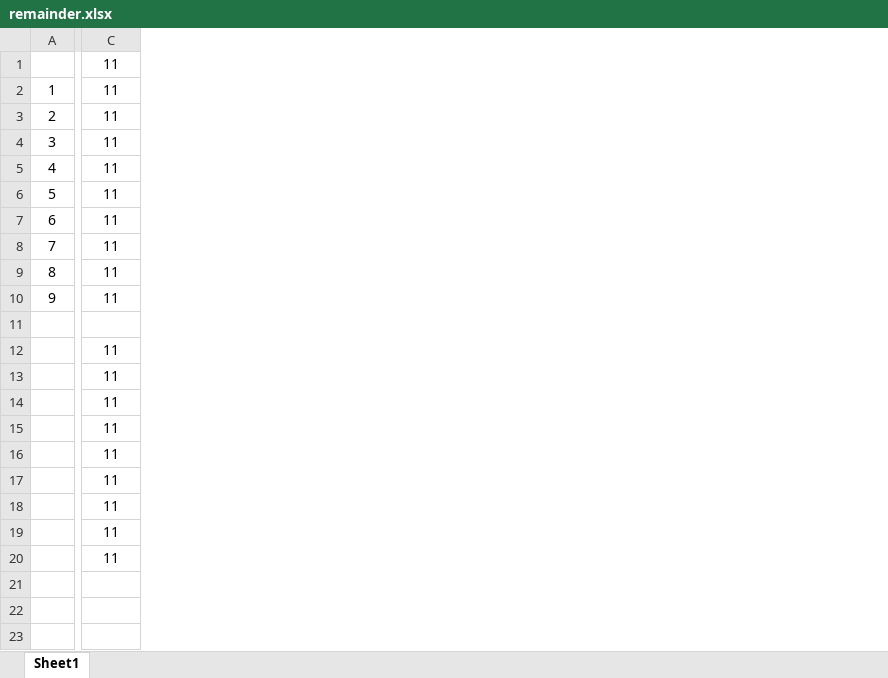
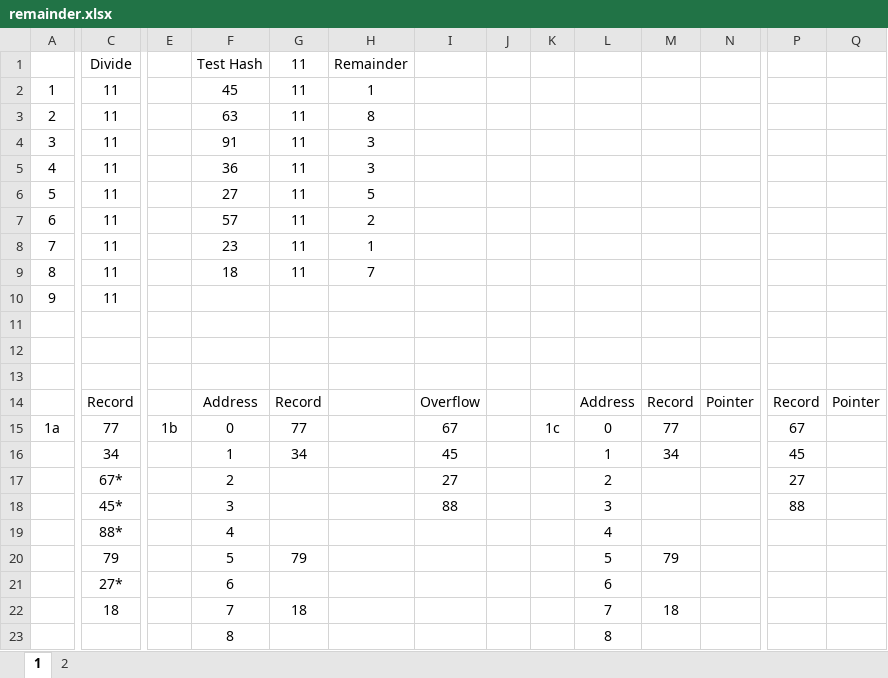
Before and after one commit to M4rk3h/uniWork, an Excel workbook: databases/Gaylor/week-6 (File Organisations 1)/remainder.xlsx, sheet 1, drawn as a sheet; only a part is shown, gaps mark what is left out; values as stored, in another font and other column widths than the file's, no borders; removed rows and columns are numbered as before the commit, all else as after; rows hold the shown columns only; the diff covers the shown part only; the diff names each change by its address in the sheet, - before the commit and + after, or states it on an @@ line.

```diff
--- a/databases/Gaylor/week-6 (File Organisations 1)/remainder.xlsx (sheet 1)
+++ b/databases/Gaylor/week-6 (File Organisations 1)/remainder.xlsx (sheet 1)
-sheet tab: Sheet1
+sheet tab: 1
+sheet tab: 2
+column E, empty
+column F (Test Hash), rows 2-9: 45 | 63 | 91 | 36 | 27 | 57 | 23 | 18
+column G (11), rows 2-9: all 11
+column H (Remainder), rows 2-9: 1 | 8 | 3 | 3 | 5 | 2 | 1 | 7
+column I, empty
+column J, empty
+column K, empty
+column L, empty
+column M, empty
+column N, empty
+column P, empty
+column Q, empty
-C1: 11
+C1: Divide
-row 12:  | 11
+row 12: (empty)
-row 13:  | 11
+row 13: (empty)
-row 14:  | 11
-row 15:  | 11
-row 16:  | 11
-row 17:  | 11
-row 18:  | 11
-row 19:  | 11
-row 20:  | 11
+row 14:  | Record |  | Address | Record |  | Overflow |  |  | Address | Record | Pointer | Record | Pointer
+row 15: 1a | 77 | 1b | 0 | 77 |  | 67 |  | 1c | 0 | 77 |  | 67
+row 16:  | 34 |  | 1 | 34 |  | 45 |  |  | 1 | 34 |  | 45
+row 17:  | 67* |  | 2 |  |  | 27 |  |  | 2 |  |  | 27
+row 18:  | 45* |  | 3 |  |  | 88 |  |  | 3 |  |  | 88
+row 19:  | 88* |  | 4 |  |  |  |  |  | 4
+row 20:  | 79 |  | 5 | 79 |  |  |  |  | 5 | 79
+row 21:  | 27* |  | 6 |  |  |  |  |  | 6
+row 22:  | 18 |  | 7 | 18 |  |  |  |  | 7 | 18
+row 23:  |  |  | 8 |  |  |  |  |  | 8
```
Also changed, not shown: 2 added rows and 1 added column elsewhere in this sheet, 1 other file.
